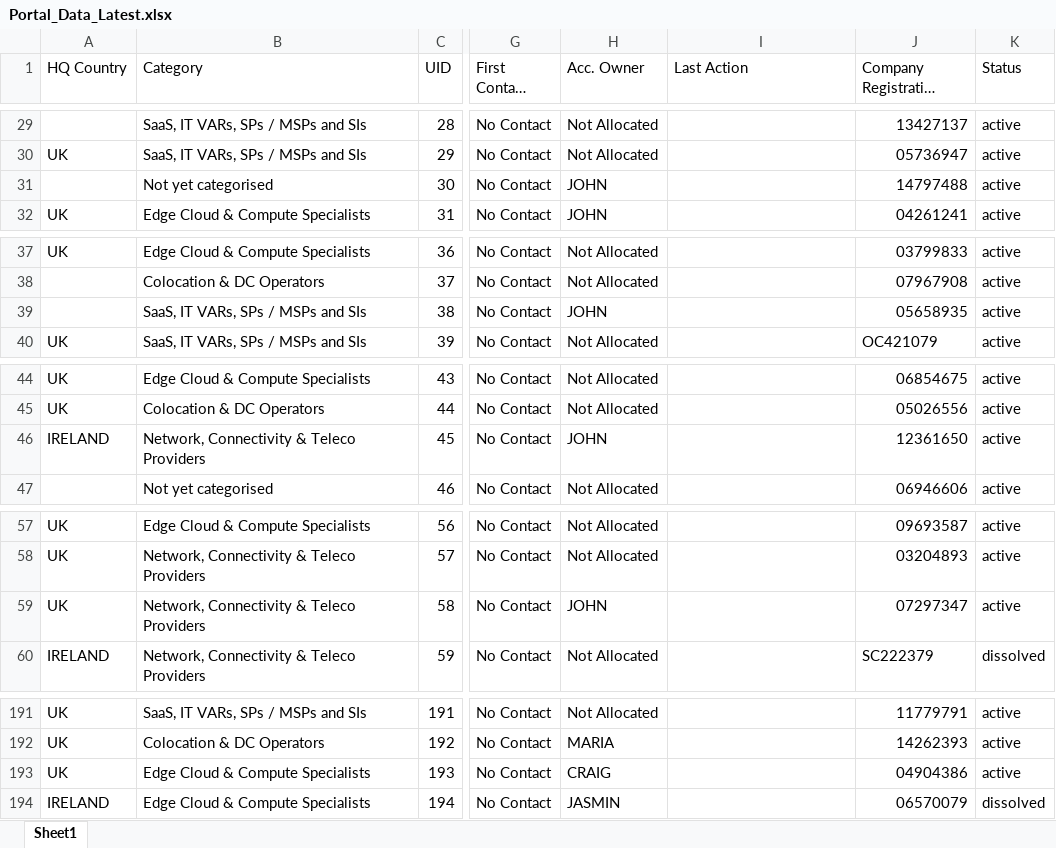
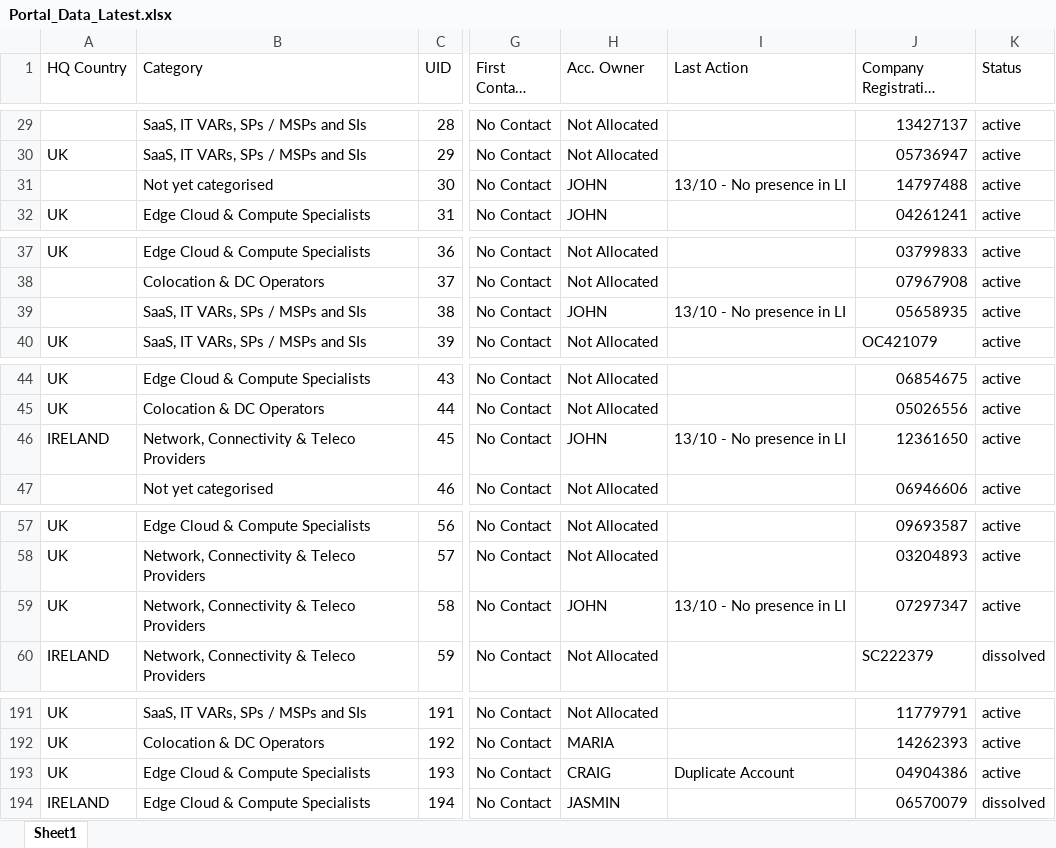
Before and after one commit to jcmariani1199-dot/AIDCPortalv2, an Excel workbook: attached_assets/Portal_Data_Latest.xlsx, sheet Sheet1, drawn as a sheet; only a part is shown, gaps mark what is left out; long unchanged cells end in …; values as stored, in another font and other column widths than the file's, no cell formats; conditional formats not drawn; the diff covers the shown part only; the diff names each change by its address in the sheet, - before the commit and + after, or states it on an @@ line.

```diff
--- a/attached_assets/Portal_Data_Latest.xlsx (sheet Sheet1)
+++ b/attached_assets/Portal_Data_Latest.xlsx (sheet Sheet1)
-I31 (Last Action): (empty)
+I31 (Last Action): 13/10 - No presence in LI
-I39 (Last Action): (empty)
+I39 (Last Action): 13/10 - No presence in LI
-I46 (Last Action): (empty)
+I46 (Last Action): 13/10 - No presence in LI
-I59 (Last Action): (empty)
+I59 (Last Action): 13/10 - No presence in LI
-I193 (Last Action): (empty)
+I193 (Last Action): Duplicate Account
```
Also changed, not shown: 25 edited cells elsewhere in this sheet, cell formats.
